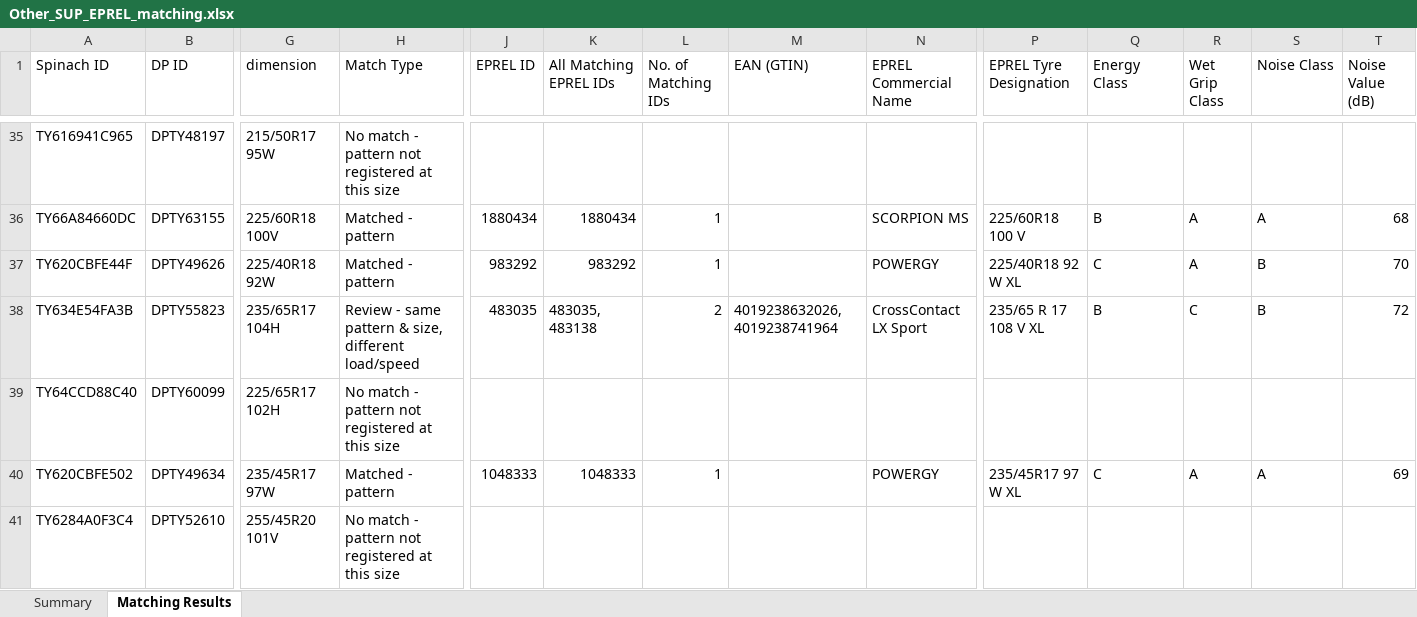
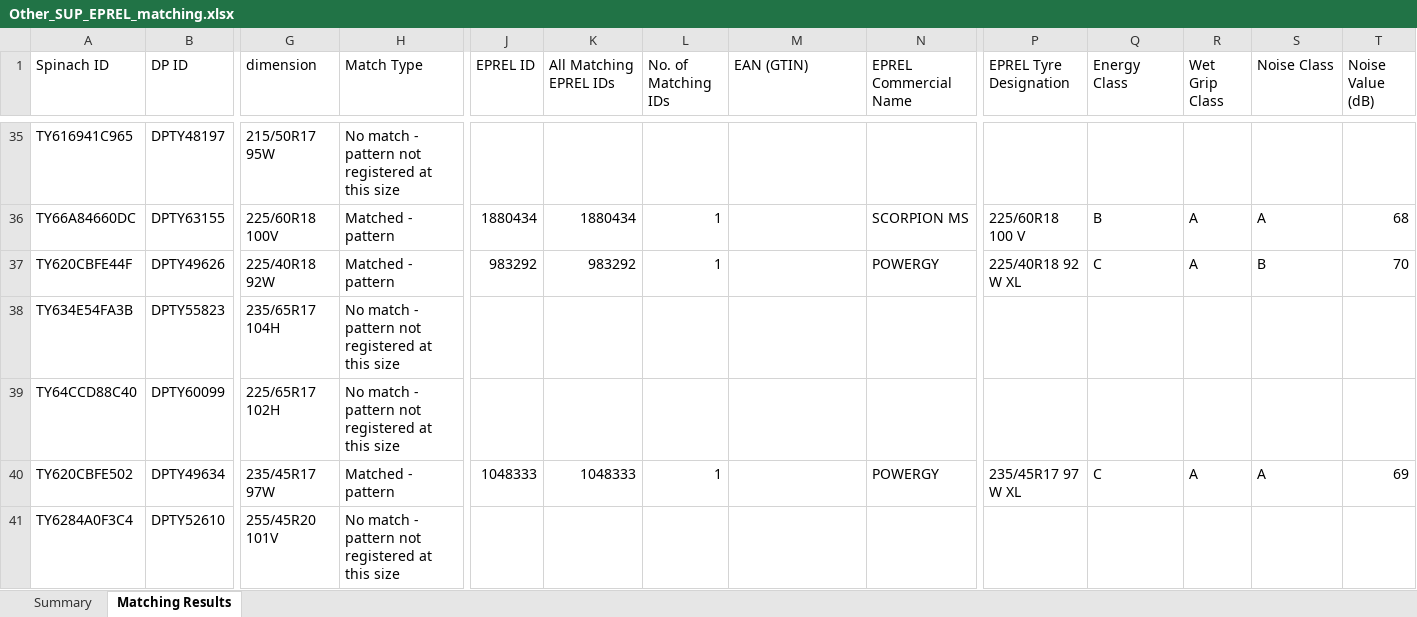
Before and after one commit to Metstyroola/Stock_Matcher, an Excel workbook: eprel/Other_SUP_EPREL_matching.xlsx, sheet Matching Results, drawn as a sheet; only a part is shown, gaps mark what is left out; values as stored, in another font and other column widths than the file's, no cell formats; the diff covers the shown part only; the diff names each change by its address in the sheet, - before the commit and + after, or states it on an @@ line.

```diff
--- a/eprel/Other_SUP_EPREL_matching.xlsx (sheet Matching Results)
+++ b/eprel/Other_SUP_EPREL_matching.xlsx (sheet Matching Results)
-H38 (Match Type): Review - same pattern & size, different load/speed
+H38 (Match Type): No match - pattern not registered at this size
-J38 (EPREL ID): 483035
+J38 (EPREL ID): (empty)
-K38 (All Matching EPREL IDs): 483035, 483138
+K38 (All Matching EPREL IDs): (empty)
-L38 (No. of Matching IDs): 2
+L38 (No. of Matching IDs): (empty)
-M38 (EAN (GTIN)): 4019238632026, 4019238741964
+M38 (EAN (GTIN)): (empty)
-N38 (EPREL Commercial Name): CrossContact LX Sport
+N38 (EPREL Commercial Name): (empty)
-P38 (EPREL Tyre Designation): 235/65 R 17 108 V XL
+P38 (EPREL Tyre Designation): (empty)
-Q38 (Energy Class): B
+Q38 (Energy Class): (empty)
-R38 (Wet Grip Class): C
+R38 (Wet Grip Class): (empty)
-S38 (Noise Class): B
+S38 (Noise Class): (empty)
-T38 (Noise Value (dB)): 72
+T38 (Noise Value (dB)): (empty)
```
Also changed, not shown: 169 edited cells elsewhere in this sheet, sheet Summary, cell formats, 1 other file.
